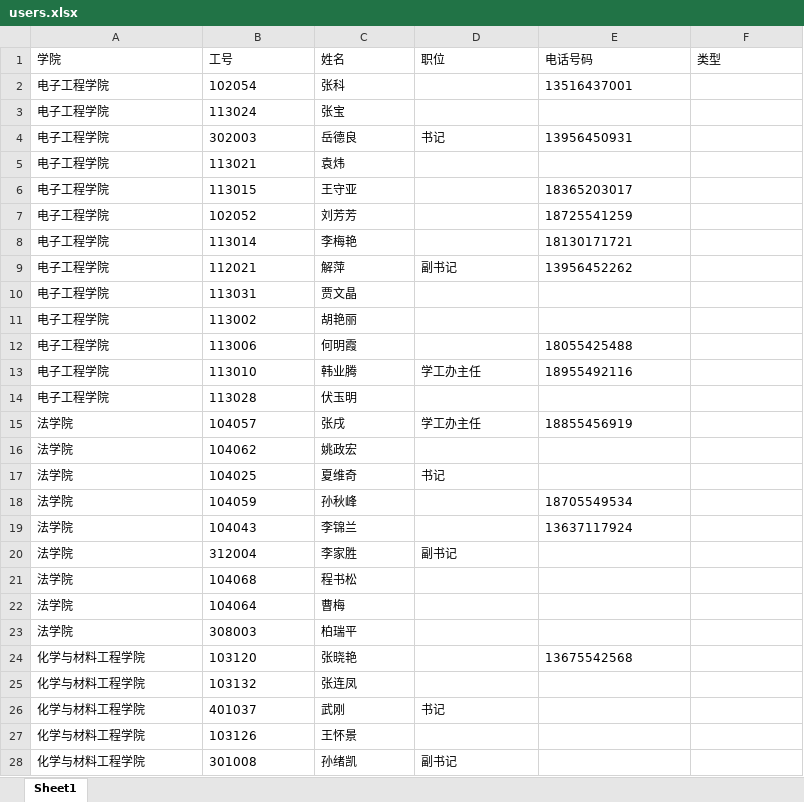
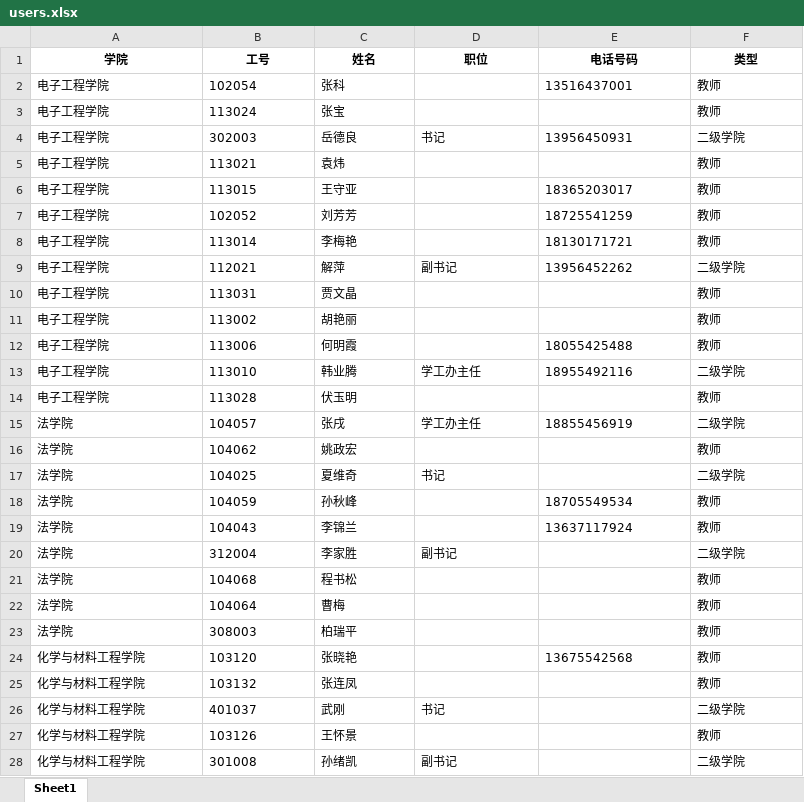
Before and after one commit to sunl888/student-work, an Excel workbook: storage/data/users.xlsx, sheet Sheet1, drawn as a sheet; only a part is shown; values as stored, in another font and other column widths than the file's, no borders; conditional formats not drawn; the diff covers the shown part only; the diff names each change by its address in the sheet, - before the commit and + after, or states it on an @@ line.

```diff
--- a/storage/data/users.xlsx (sheet Sheet1)
+++ b/storage/data/users.xlsx (sheet Sheet1)
@@ A1:F1 bold: off → on, alignment: left → center @@
-F2:F3 (类型): (empty)
+F2:F3 (类型): 教师
-F4 (类型): (empty)
+F4 (类型): 二级学院
-F5:F8 (类型): (empty)
+F5:F8 (类型): 教师
-F9 (类型): (empty)
+F9 (类型): 二级学院
-F10:F12 (类型): (empty)
+F10:F12 (类型): 教师
-F13 (类型): (empty)
+F13 (类型): 二级学院
-F14 (类型): (empty)
+F14 (类型): 教师
-F15 (类型): (empty)
+F15 (类型): 二级学院
-F16 (类型): (empty)
+F16 (类型): 教师
-F17 (类型): (empty)
+F17 (类型): 二级学院
-F18:F19 (类型): (empty)
+F18:F19 (类型): 教师
-F20 (类型): (empty)
+F20 (类型): 二级学院
-F21:F25 (类型): (empty)
+F21:F25 (类型): 教师
-F26 (类型): (empty)
+F26 (类型): 二级学院
-F27 (类型): (empty)
+F27 (类型): 教师
-F28 (类型): (empty)
+F28 (类型): 二级学院
```
Also changed, not shown: 2 added rows, 138 edited cells and cell formats elsewhere in this sheet, 8 other files.
